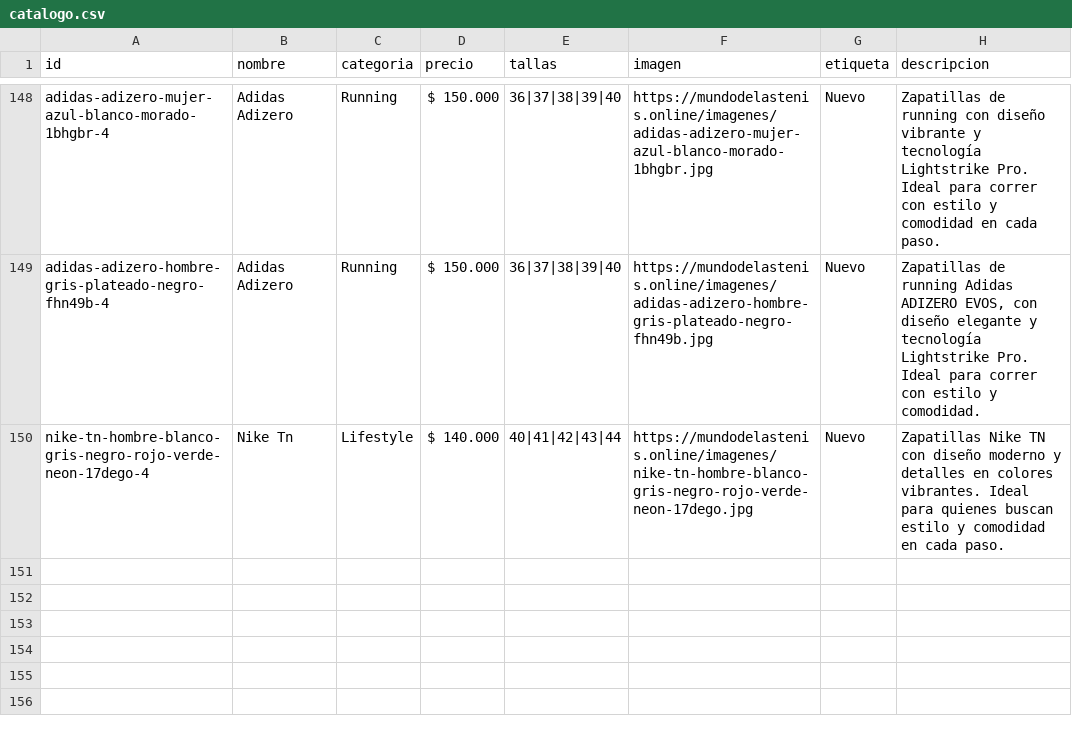
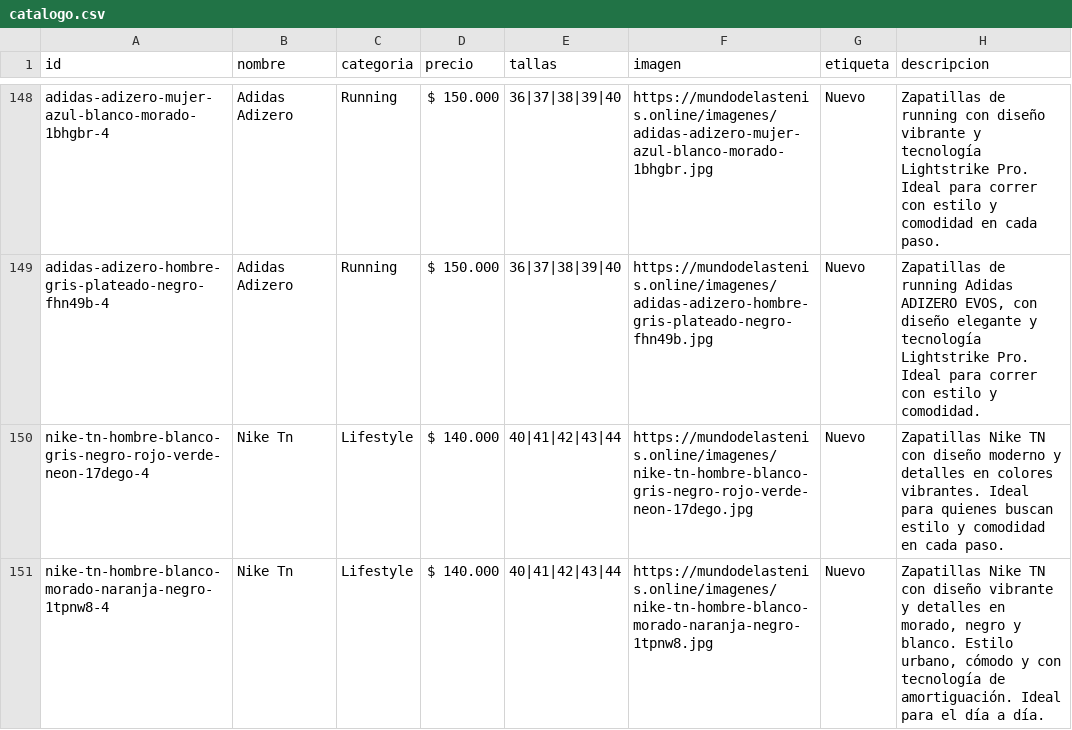
Before and after one commit to Aanticamperos/Mundo-de-las-tenis, a CSV file: catalogo.csv, drawn as a sheet; only a part is shown, gaps mark what is left out.

Commit message:
Agregar producto nike-tn-hombre-blanco-morado-naranja-negro-1tpnw8-4 al catálogo

```diff
--- a/catalogo.csv
+++ b/catalogo.csv
@@ -150 +150,2 @@ id,nombre,categoria,precio,tallas,imagen,etiqueta,descripcion
 "nike-tn-hombre-blanco-gris-negro-rojo-verde-neon-17dego-4","Nike Tn","Lifestyle","$ 140.000","40|41|42|43|44","https://mundodelastenis.online/imagenes/nike-tn-hombre-blanco-gris-negro-rojo-verde-neon-17dego.jpg","Nuevo","Zapatillas Nike TN con diseño moderno y detalles en colores vibrantes. Ideal para quienes buscan estilo y comodidad en cada paso."
+"nike-tn-hombre-blanco-morado-naranja-negro-1tpnw8-4","Nike Tn","Lifestyle","$ 140.000","40|41|42|43|44","https://mundodelastenis.online/imagenes/nike-tn-hombre-blanco-morado-naranja-negro-1tpnw8.jpg","Nuevo","Zapatillas Nike TN con diseño vibrante y detalles en morado, negro y blanco. Estilo urbano, cómodo y con tecnología de amortiguación. Ideal para el día a día."
```
